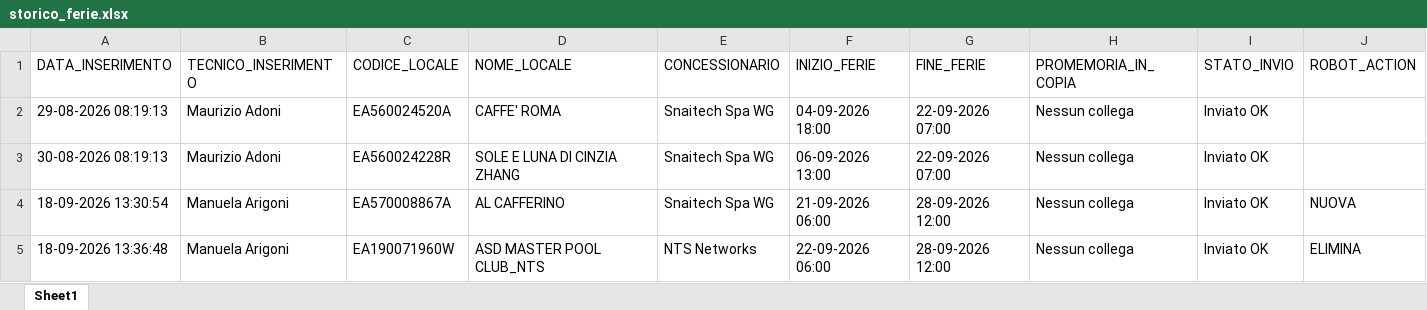
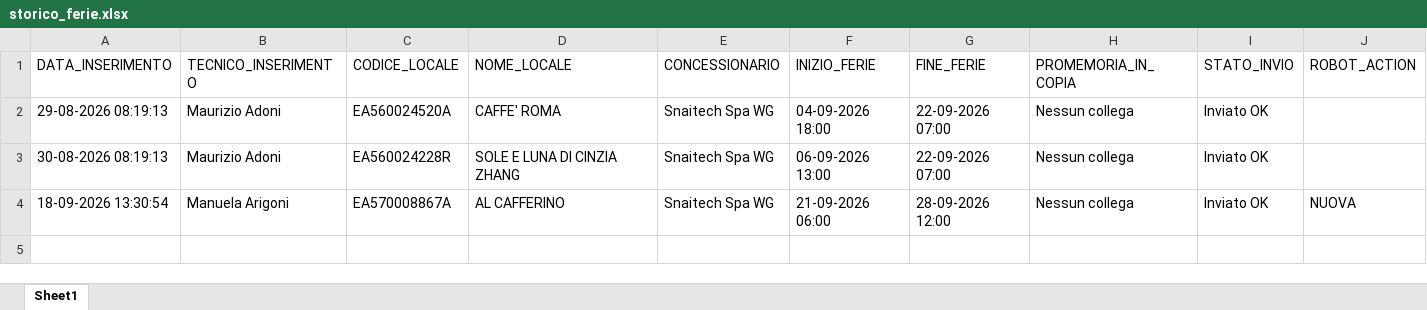
Before and after one commit to wingamingsrl/sistema-ferie, an Excel workbook: storico_ferie.xlsx, sheet Sheet1, drawn as a sheet; values as stored, in another font and other column widths than the file's, no borders; the diff names each change by its address in the sheet, - before the commit and + after, or states it on an @@ line.

```diff
--- a/storico_ferie.xlsx (sheet Sheet1)
+++ b/storico_ferie.xlsx (sheet Sheet1)
-row 5: 18-09-2026 13:36:48 | Manuela Arigoni | EA190071960W | ASD MASTER POOL CLUB_NTS | NTS Networks | 22-09-2026 06:00 | 28-09-2026 12:00 | Nessun collega | Inviato OK | ELIMINA
```
